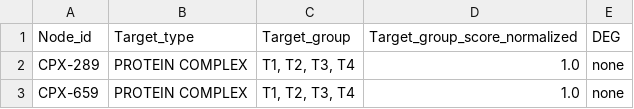
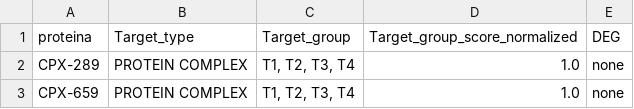
Before and after one commit to macamadridb/alzheimer-target-prediction, a CSV file: GNN-GO/input/metadata_proteins.csv (was data/Input/metadata_proteins.csv), drawn as a sheet; only a part is shown.

Commit message:
GNN-GO y modificaciones de dataset

```diff
--- a/data/Input/metadata_proteins.csv
+++ b/GNN-GO/input/metadata_proteins.csv
@@ -1,2 +1,2 @@
-Node_id,Target_type,Target_group,Target_group_score_normalized,DEG
+proteina,Target_type,Target_group,Target_group_score_normalized,DEG
 CPX-289,PROTEIN COMPLEX,"T1, T2, T3, T4",1.0,none
```
Also changed, not shown: 22 other files.
